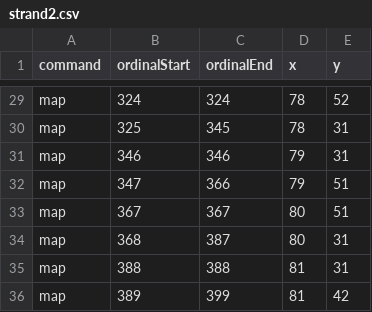
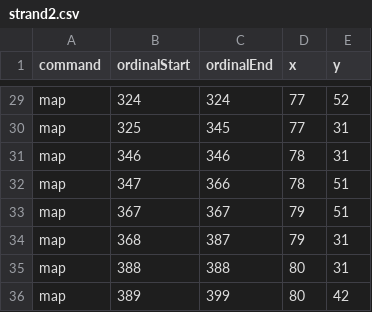
Before and after one commit to skotchvail/Love-Potion-Camp, a CSV file: Tranceporter II/Sketches/TranceporterIIProcessing/data/strand2.csv, drawn as a sheet; only a part is shown, gaps mark what is left out; the diff covers the shown part only; the diff names each change by its address in the sheet, - before the commit and + after, or states it on an @@ line.

```diff
--- a/Tranceporter II/Sketches/TranceporterIIProcessing/data/strand2.csv
+++ b/Tranceporter II/Sketches/TranceporterIIProcessing/data/strand2.csv
-D29:D30 (x): 78
+D29:D30 (x): 77
-D31:D32 (x): 79
+D31:D32 (x): 78
-D33:D34 (x): 80
+D33:D34 (x): 79
-D35:D36 (x): 81
+D35:D36 (x): 80
```
Also changed, not shown: 26 edited cells elsewhere in this file, Tranceporter II/Sketches/TranceporterIIProcessing/data/strand1.csv.
